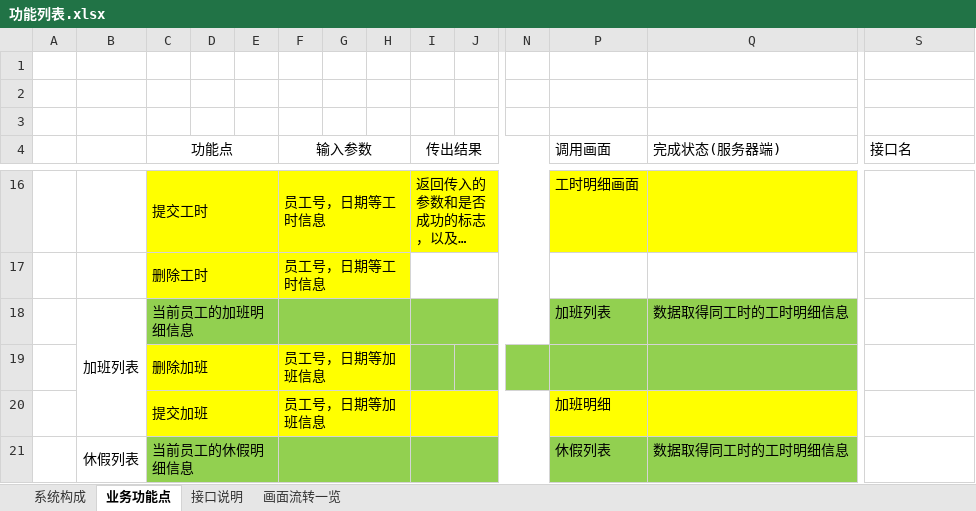
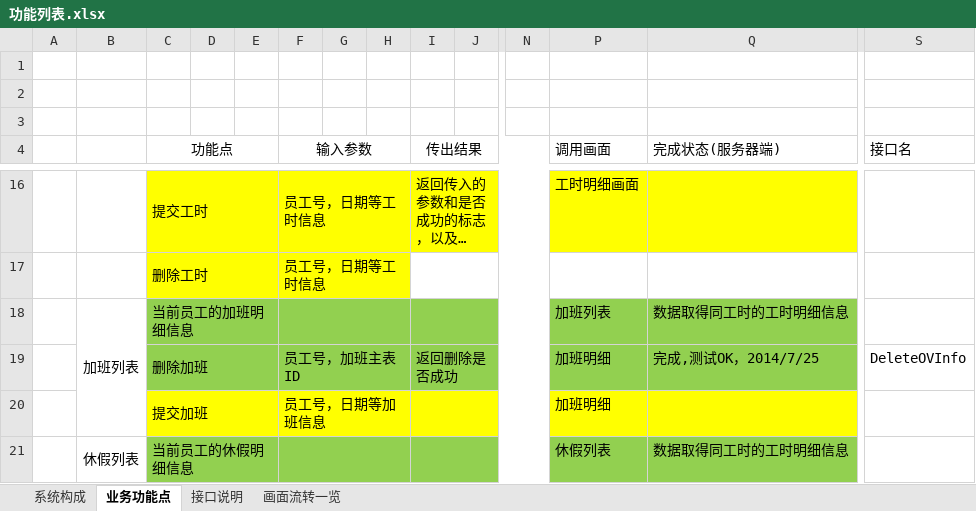
Before and after one commit to lolandkidtress/android-nodejs-server, an Excel workbook: 功能列表.xlsx, sheet 业务功能点, drawn as a sheet; only a part is shown, gaps mark what is left out; long unchanged cells end in …; values as stored, in another font and other column widths than the file's, no borders; the diff names each change by its address in the sheet, - before the commit and + after, or states it on an @@ line.

```diff
--- a/功能列表.xlsx (sheet 业务功能点)
+++ b/功能列表.xlsx (sheet 业务功能点)
-C19:H19 fill: #FFFF00
+C19:H19 fill: #92D050
-F19 (输入参数): 员工号，日期等加班信息
+F19 (输入参数): 员工号，加班主表ID
-I19 (传出结果): (empty)
+I19 (传出结果): 返回删除是否成功
+I19:N19 merged
-P19 (调用画面): (empty)
+P19 (调用画面): 加班明细
-Q19 (完成状态(服务器端)): (empty)
+Q19 (完成状态(服务器端)): 完成,测试OK，2014/7/25
-S19 (接口名): (empty)
+S19 (接口名): DeleteOVInfo
```
Also changed, not shown: sheet 接口说明.
